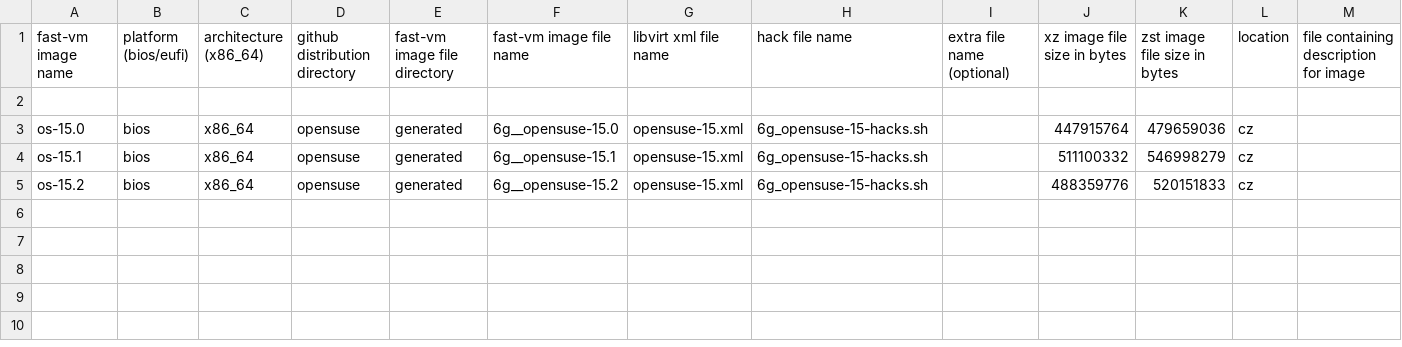
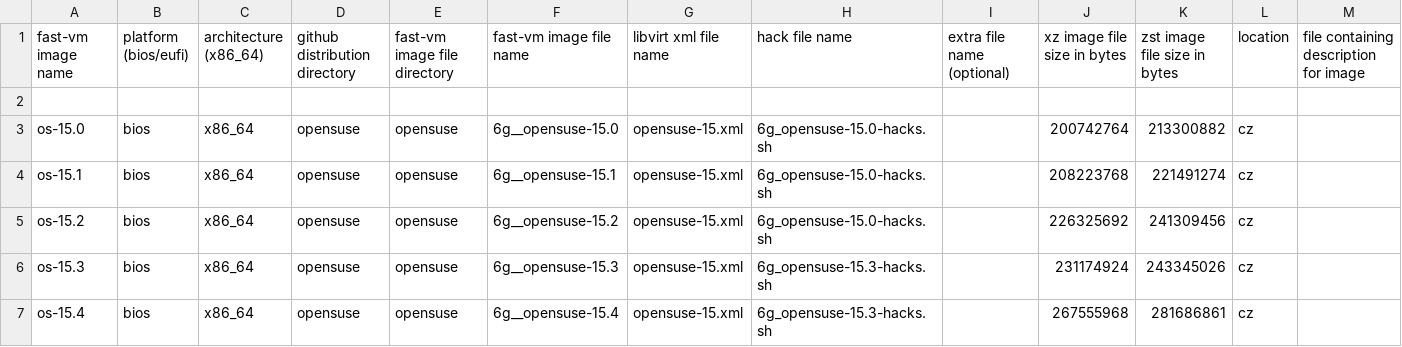
Before and after one commit to OndrejHome/fast-vm-repo, a CSV file: repos.d/cz_opensuse.csv, drawn as a sheet; only a part is shown; rows hold the shown columns only; the diff names each change by its address in the sheet, - before the commit and + after, or states it on an @@ line.

```diff
--- a/repos.d/cz_opensuse.csv
+++ b/repos.d/cz_opensuse.csv
-E3:E5 (fast-vm image file directory): generated
+E3:E5 (fast-vm image file directory): opensuse
-H3:H5 (hack file name): 6g_opensuse-15-hacks.sh
+H3:H5 (hack file name): 6g_opensuse-15.0-hacks.sh
-J3 (xz image file size in bytes): 447915764
+J3 (xz image file size in bytes): 200742764
-K3 (zst image file size in bytes): 479659036
+K3 (zst image file size in bytes): 213300882
-J4 (xz image file size in bytes): 511100332
+J4 (xz image file size in bytes): 208223768
-K4 (zst image file size in bytes): 546998279
+K4 (zst image file size in bytes): 221491274
-J5 (xz image file size in bytes): 488359776
+J5 (xz image file size in bytes): 226325692
-K5 (zst image file size in bytes): 520151833
+K5 (zst image file size in bytes): 241309456
+row 6: os-15.3 | bios | x86_64 | opensuse | opensuse | 6g__opensuse-15.3 | opensuse-15.xml | 6g_opensuse-15.3-hacks.sh |  | 231174924 | 243345026 | cz
+row 7: os-15.4 | bios | x86_64 | opensuse | opensuse | 6g__opensuse-15.4 | opensuse-15.xml | 6g_opensuse-15.3-hacks.sh |  | 267555968 | 281686861 | cz
```
Also changed, not shown: repos.d/cz_debian.csv, repos.d/cz_rocky.csv, 11 other files.
